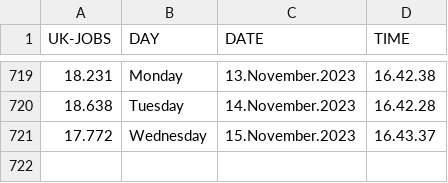
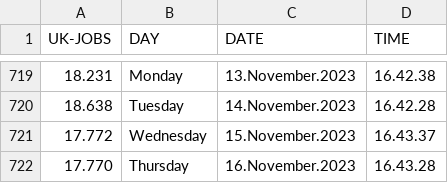
Before and after one commit to J0hn-B/bash_scraper, a CSV file: data.csv, drawn as a sheet; only a part is shown, gaps mark what is left out; the diff names each change by its address in the sheet, - before the commit and + after, or states it on an @@ line.

```diff
--- a/data.csv
+++ b/data.csv
+row 722: 17.770 | Thursday | 16.November.2023 | 16.43.28
```
